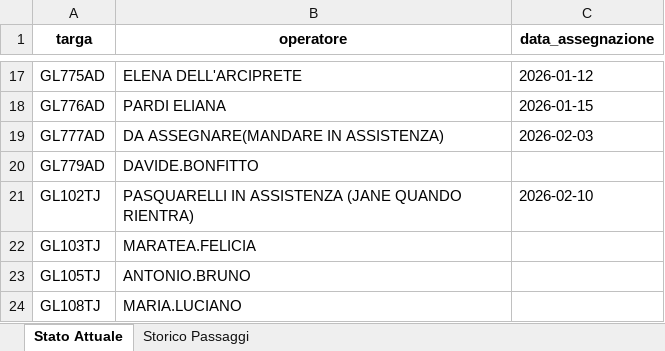
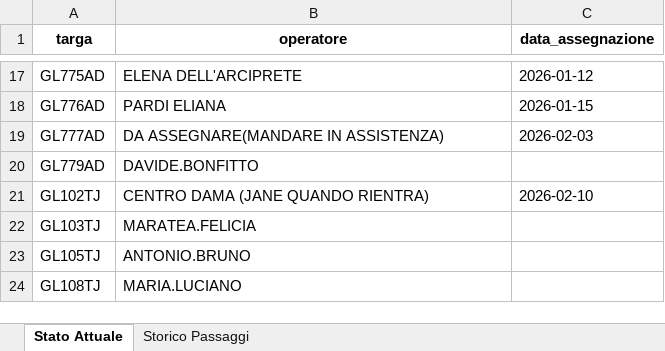
Before and after one commit to messinesetsrm-cell/db_auto, an Excel workbook: flotta.xlsx, sheet Stato Attuale, drawn as a sheet; only a part is shown, gaps mark what is left out; values as stored, in another font and other column widths than the file's, no borders; the diff names each change by its address in the sheet, - before the commit and + after, or states it on an @@ line.

Commit message:
Add files via upload

```diff
--- a/flotta.xlsx (sheet Stato Attuale)
+++ b/flotta.xlsx (sheet Stato Attuale)
-B21 (operatore): PASQUARELLI IN ASSISTENZA (JANE QUANDO RIENTRA)
+B21 (operatore): CENTRO DAMA (JANE QUANDO RIENTRA)
```
